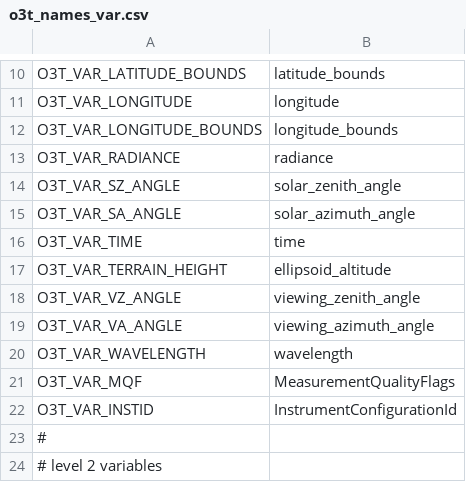
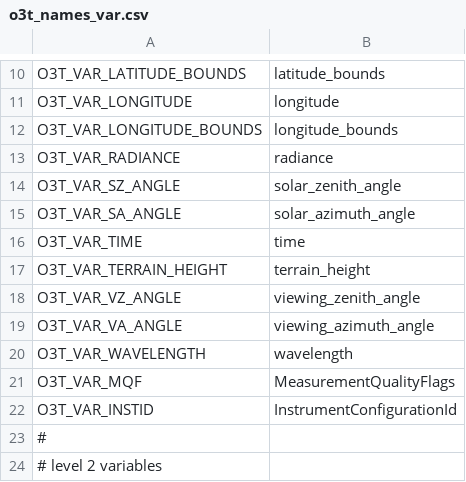
Before and after one commit to Smithsonian/tempo_sdpc, a CSV file: L1_o3_total/src/o3t_names_var.csv, drawn as a sheet; only a part is shown, gaps mark what is left out.

Commit message:
L1_o3_total:  use terrain_height instead of ellipsoid_altitude

```diff
--- a/L1_o3_total/src/o3t_names_var.csv
+++ b/L1_o3_total/src/o3t_names_var.csv
@@ -16,3 +16,3 @@ O3T_VAR_SA_ANGLE,"solar_azimuth_angle"
 O3T_VAR_TIME,"time"
-O3T_VAR_TERRAIN_HEIGHT,"ellipsoid_altitude"
+O3T_VAR_TERRAIN_HEIGHT,"terrain_height"
 O3T_VAR_VZ_ANGLE,"viewing_zenith_angle"
```
